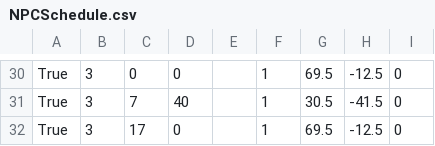
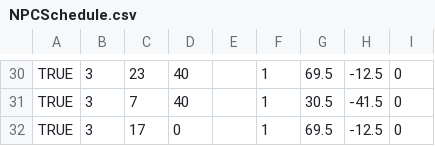
Before and after one commit to kddean/Hocus-Potions, a CSV file: Hocus Potions/Assets/NPCSchedule.csv, drawn as a sheet; only a part is shown, gaps mark what is left out; the diff covers the shown part only; the diff names each change by its address in the sheet, - before the commit and + after, or states it on an @@ line.

```diff
--- a/Hocus Potions/Assets/NPCSchedule.csv
+++ b/Hocus Potions/Assets/NPCSchedule.csv
-A30:A32: True
+A30:A32: TRUE
-C30: 0
+C30: 23
-D30: 0
+D30: 40
```
Also changed, not shown: 29 edited cells elsewhere in this file, 2 other files.
